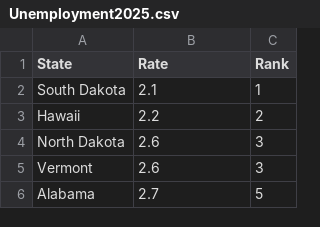
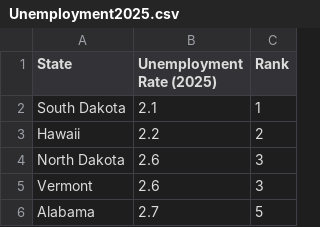
Before and after one commit to ommehta16/datordle, a CSV file: StateData/Unemployment2025.csv, drawn as a sheet; only a part is shown.

```diff
--- a/StateData/Unemployment2025.csv
+++ b/StateData/Unemployment2025.csv
@@ -1,2 +1,2 @@
-State,Rate,Rank
+State,Unemployment Rate (2025),Rank
 South Dakota,2.1,1
```
Also changed, not shown: StateData/Alphabetical.csv, StateData/IncomeInequality2026.csv, 15 other files.
